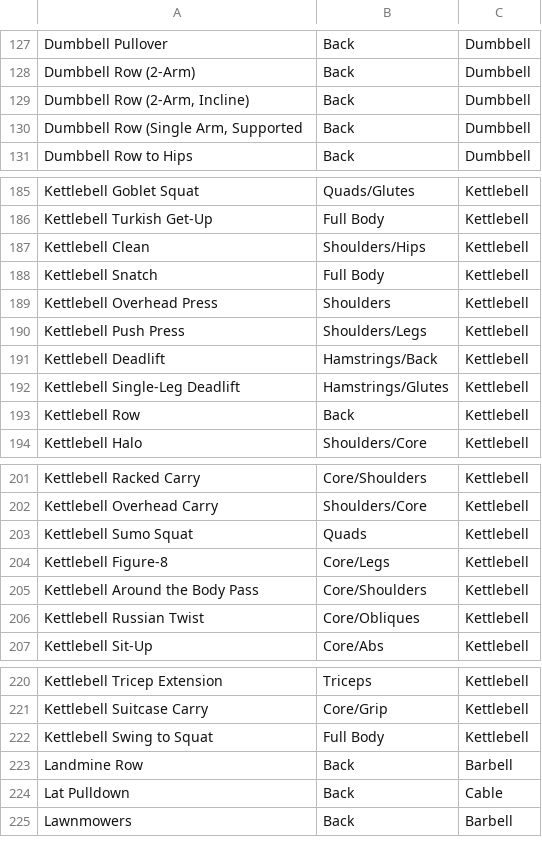
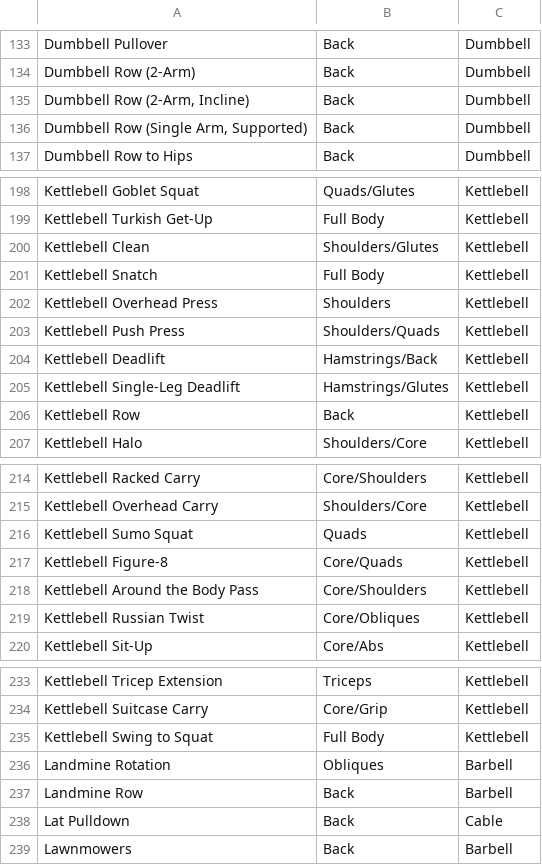
Before and after one commit to Fairfieldfred/yawa4u, a CSV file: exercises.csv, drawn as a sheet; only a part is shown, gaps mark what is left out; the diff covers the shown part only.

```diff
--- a/exercises.csv
+++ b/exercises.csv
@@ -129,3 +135,3 @@ Dumbbell Row (2-Arm),Back,Dumbbell
 "Dumbbell Row (2-Arm, Incline)",Back,Dumbbell
-"Dumbbell Row (Single Arm, Supported",Back,Dumbbell
+"Dumbbell Row (Single Arm, Supported)",Back,Dumbbell
 Dumbbell Row to Hips,Back,Dumbbell
@@ -186,6 +199,6 @@ Kettlebell Goblet Squat,Quads/Glutes,Kettlebell
 Kettlebell Turkish Get-Up,Full Body,Kettlebell
-Kettlebell Clean,Shoulders/Hips,Kettlebell
+Kettlebell Clean,Shoulders/Glutes,Kettlebell
 Kettlebell Snatch,Full Body,Kettlebell
 Kettlebell Overhead Press,Shoulders,Kettlebell
-Kettlebell Push Press,Shoulders/Legs,Kettlebell
+Kettlebell Push Press,Shoulders/Quads,Kettlebell
 Kettlebell Deadlift,Hamstrings/Back,Kettlebell
@@ -203,3 +216,3 @@ Kettlebell Overhead Carry,Shoulders/Core,Kettlebell
 Kettlebell Sumo Squat,Quads,Kettlebell
-Kettlebell Figure-8,Core/Legs,Kettlebell
+Kettlebell Figure-8,Core/Quads,Kettlebell
 Kettlebell Around the Body Pass,Core/Shoulders,Kettlebell
@@ -222,2 +235,3 @@ Kettlebell Suitcase Carry,Core/Grip,Kettlebell
 Kettlebell Swing to Squat,Full Body,Kettlebell
+Landmine Rotation,Obliques,Barbell
 Landmine Row,Back,Barbell
```
Also changed, not shown: 19 added rows and 3 edited cells elsewhere in this file, 7 other files.
